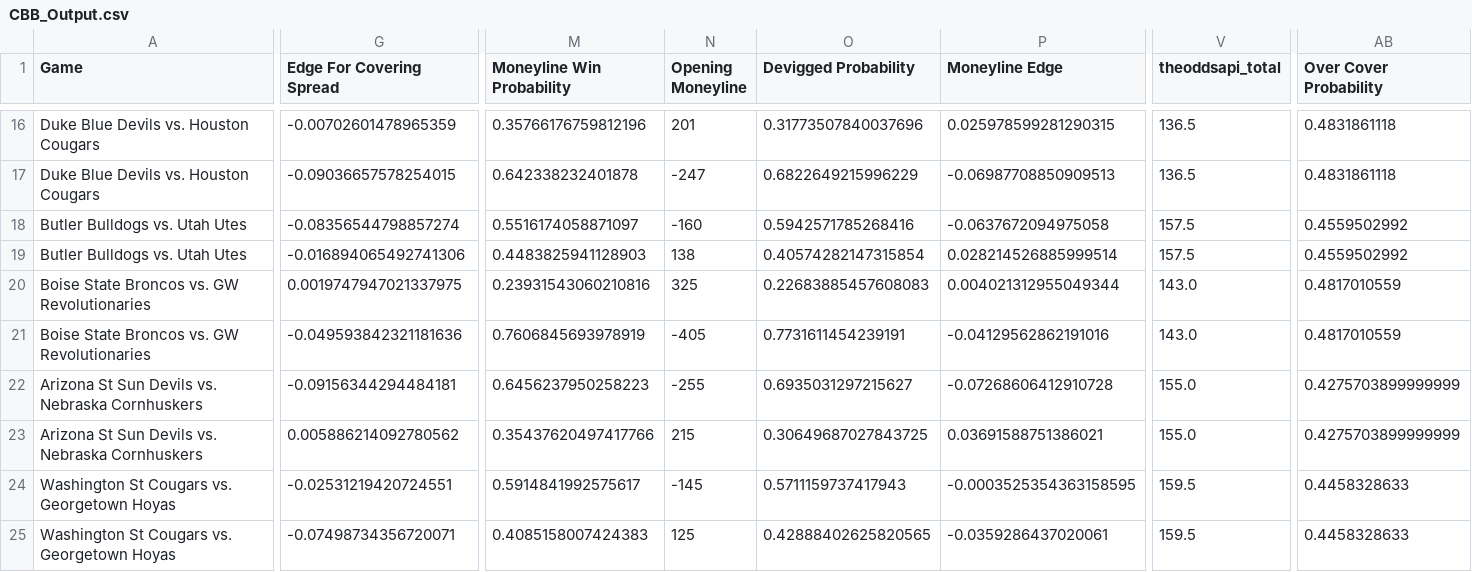
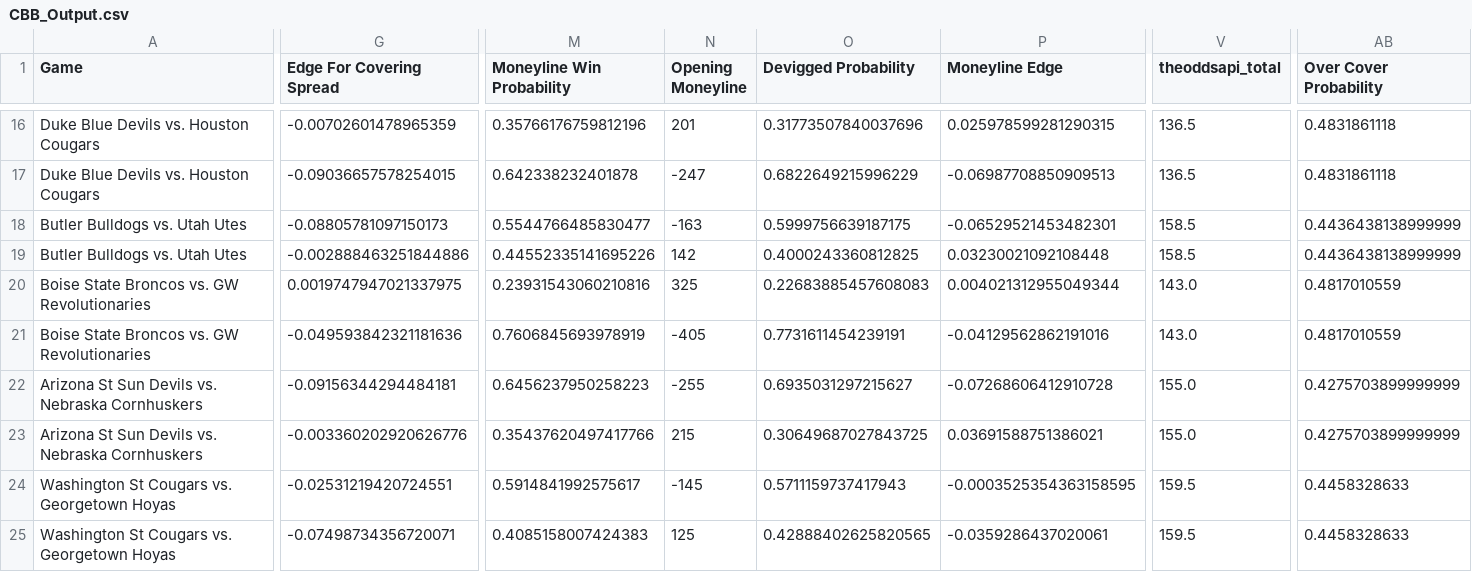
Before and after one commit to shaanchanchani/march_madness, a CSV file: CBB_Output.csv, drawn as a sheet; only a part is shown, gaps mark what is left out; the diff covers the shown part only; the diff names each change by its address in the sheet, - before the commit and + after, or states it on an @@ line.

```diff
--- a/CBB_Output.csv
+++ b/CBB_Output.csv
-G18 (Edge For Covering Spread): -0.08356544798857274
+G18 (Edge For Covering Spread): -0.08805781097150173
-M18 (Moneyline Win Probability): 0.5516174058871097
+M18 (Moneyline Win Probability): 0.5544766485830477
-N18 (Opening Moneyline): -160
+N18 (Opening Moneyline): -163
-O18 (Devigged Probability): 0.5942571785268416
+O18 (Devigged Probability): 0.5999756639187175
-P18 (Moneyline Edge): -0.0637672094975058
+P18 (Moneyline Edge): -0.06529521453482301
-V18:V19 (theoddsapi_total): 157.5
+V18:V19 (theoddsapi_total): 158.5
-AB18:AB19 (Over Cover Probability): 0.4559502992
+AB18:AB19 (Over Cover Probability): 0.4436438138999999
-G19 (Edge For Covering Spread): -0.016894065492741306
+G19 (Edge For Covering Spread): -0.002888463251844886
-M19 (Moneyline Win Probability): 0.4483825941128903
+M19 (Moneyline Win Probability): 0.44552335141695226
-N19 (Opening Moneyline): 138
+N19 (Opening Moneyline): 142
-O19 (Devigged Probability): 0.40574282147315854
+O19 (Devigged Probability): 0.4000243360812825
-P19 (Moneyline Edge): 0.028214526885999514
+P19 (Moneyline Edge): 0.03230021092108448
-G23 (Edge For Covering Spread): 0.005886214092780562
+G23 (Edge For Covering Spread): -0.003360202920626776
```
Also changed, not shown: 6 edited cells elsewhere in this file.
